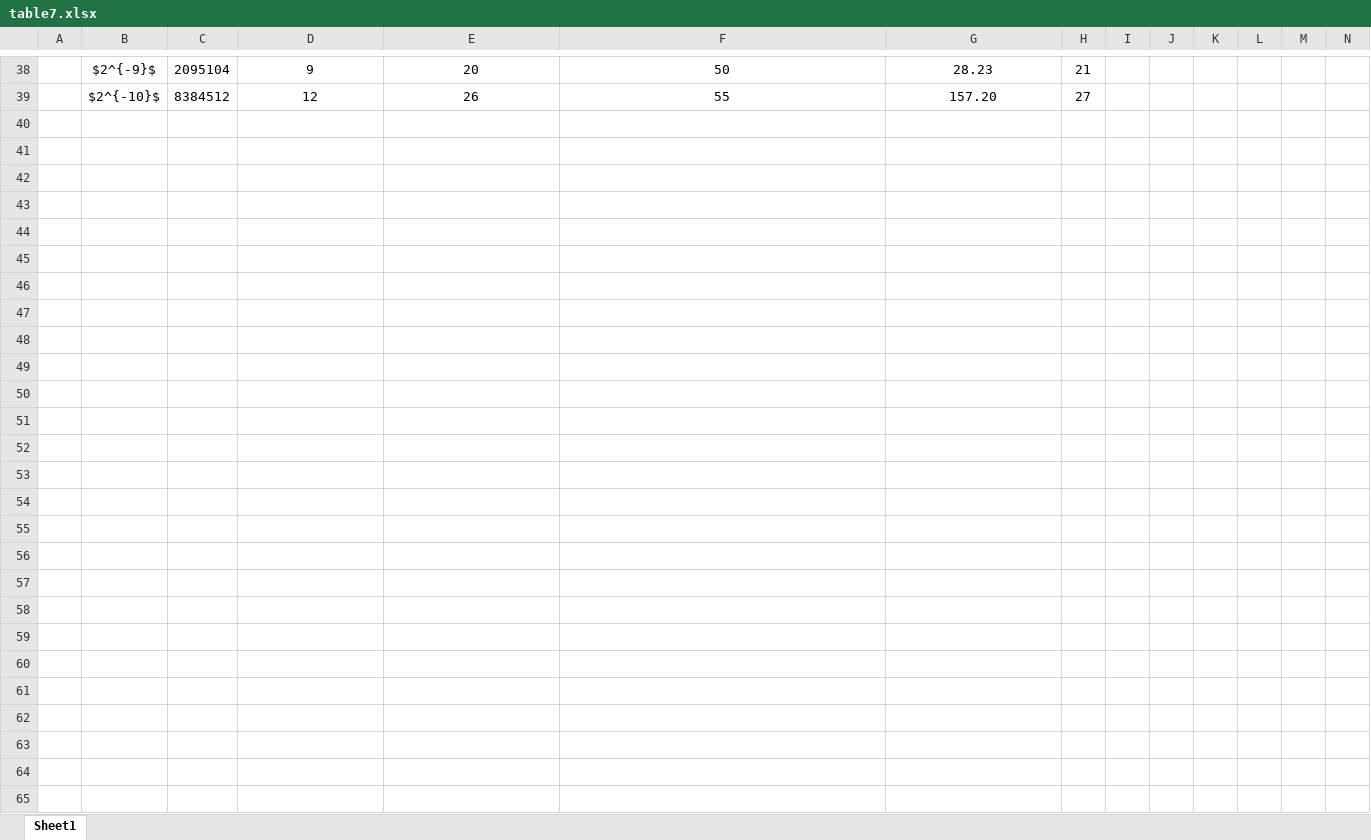
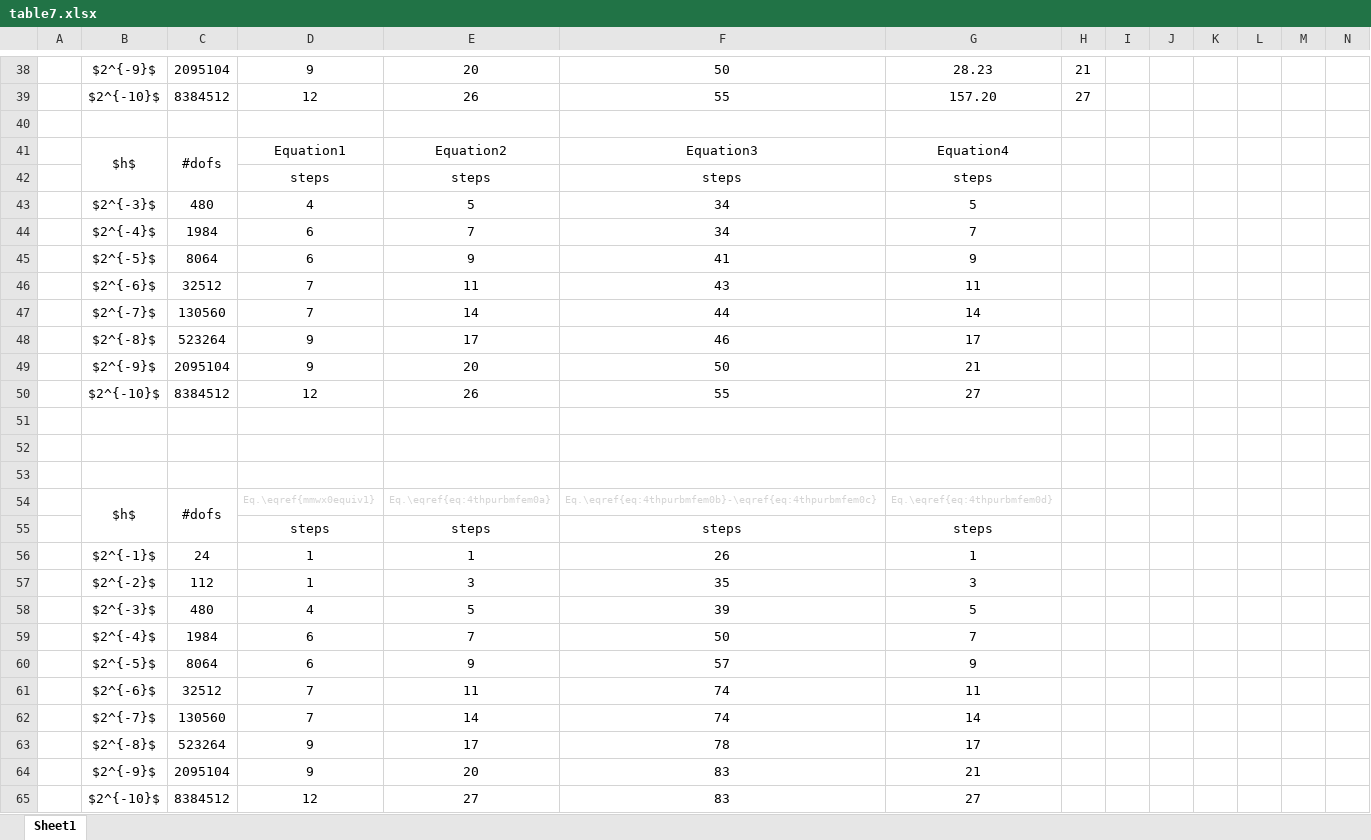
Before and after one commit to YerbaPage/FEM_forth_perturb, an Excel workbook: working/Perturb/log/tables/table7.xlsx, sheet Sheet1, drawn as a sheet; only a part is shown, gaps mark what is left out; values as stored, in another font and other column widths than the file's, no borders; rows hold the shown columns only; the diff covers the shown part only; the diff names each change by its address in the sheet, - before the commit and + after, or states it on an @@ line.

```diff
--- a/working/Perturb/log/tables/table7.xlsx (sheet Sheet1)
+++ b/working/Perturb/log/tables/table7.xlsx (sheet Sheet1)
+row 40: (empty)
+row 41:  | $h$ | #dofs | Equation1 | Equation2 | Equation3 | Equation4
+row 42:  |  |  | steps | steps | steps | steps
+row 43:  | $2^{-3}$ | 480 | 4 | 5 | 34 | 5
+row 44:  | $2^{-4}$ | 1984 | 6 | 7 | 34 | 7
+row 45:  | $2^{-5}$ | 8064 | 6 | 9 | 41 | 9
+row 46:  | $2^{-6}$ | 32512 | 7 | 11 | 43 | 11
+row 47:  | $2^{-7}$ | 130560 | 7 | 14 | 44 | 14
+row 48:  | $2^{-8}$ | 523264 | 9 | 17 | 46 | 17
+row 49:  | $2^{-9}$ | 2095104 | 9 | 20 | 50 | 21
+row 50:  | $2^{-10}$ | 8384512 | 12 | 26 | 55 | 27
+row 51: (empty)
+row 52: (empty)
+row 53: (empty)
+row 54:  | $h$ | #dofs | Eq.\eqref{mmwx0equiv1} | Eq.\eqref{eq:4thpurbmfem0a} | Eq.\eqref{eq:4thpurbmfem0b}-\eqref{eq:4thpurbmfem0c} | Eq.\eqref{eq:4thpurbmfem0d}
+row 55:  |  |  | steps | steps | steps | steps
+row 56:  | $2^{-1}$ | 24 | 1 | 1 | 26 | 1
+row 57:  | $2^{-2}$ | 112 | 1 | 3 | 35 | 3
+row 58:  | $2^{-3}$ | 480 | 4 | 5 | 39 | 5
+row 59:  | $2^{-4}$ | 1984 | 6 | 7 | 50 | 7
+row 60:  | $2^{-5}$ | 8064 | 6 | 9 | 57 | 9
+row 61:  | $2^{-6}$ | 32512 | 7 | 11 | 74 | 11
+row 62:  | $2^{-7}$ | 130560 | 7 | 14 | 74 | 14
+row 63:  | $2^{-8}$ | 523264 | 9 | 17 | 78 | 17
+row 64:  | $2^{-9}$ | 2095104 | 9 | 20 | 83 | 21
+row 65:  | $2^{-10}$ | 8384512 | 12 | 27 | 83 | 27
```
Also changed, not shown: 27 edited cells, cell formats and merged cells elsewhere in this sheet, working/Perturb/log/tables/table1.xlsx, 12 other files.
